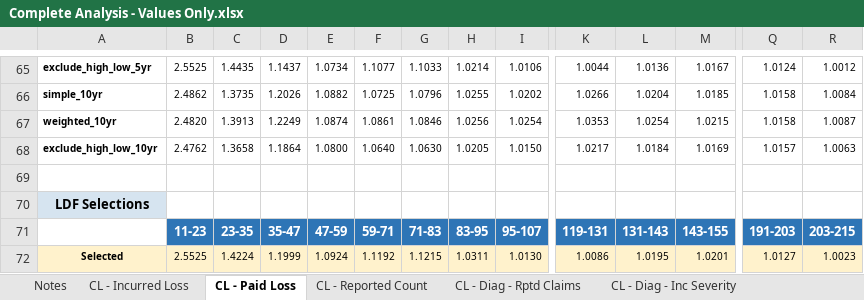
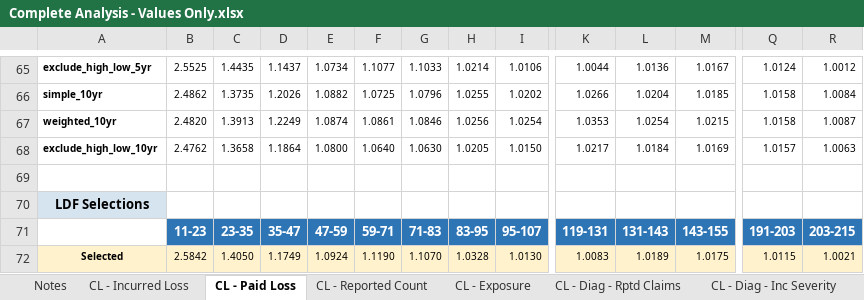
Before and after one commit to cas-team-analyst/team-analyst, an Excel workbook: sample-data/sample-run/output/Complete Analysis - Values Only.xlsx, sheet CL - Paid Loss, drawn as a sheet; only a part is shown, gaps mark what is left out; values as stored, in another font and other column widths than the file's, no borders; the diff covers the shown part only; the diff names each change by its address in the sheet, - before the commit and + after, or states it on an @@ line.

```diff
--- a/sample-data/sample-run/output/Complete Analysis - Values Only.xlsx (sheet CL - Paid Loss)
+++ b/sample-data/sample-run/output/Complete Analysis - Values Only.xlsx (sheet CL - Paid Loss)
+sheet tab: CL - Exposure
-B72: 2.5525
+B72: 2.5842
-C72: 1.4224
+C72: 1.4050
-D72: 1.1999
+D72: 1.1749
-F72: 1.1192
+F72: 1.1190
-G72: 1.1215
+G72: 1.1070
-H72: 1.0311
+H72: 1.0328
-K72: 1.0086
+K72: 1.0083
-L72: 1.0195
+L72: 1.0189
-M72: 1.0201
+M72: 1.0175
-Q72: 1.0127
+Q72: 1.0115
-R72: 1.0023
+R72: 1.0021
```
Also changed, not shown: 23 edited cells elsewhere in this sheet, sheet Average Unpaid, sheet Average IBNR, sheet Incurred-to-Ult, sheet Paid-to-Ult, sheet Reported-to-Ult, sheet Sel - Incurred Loss, 9 more sheets, sample-data/sample-run/output/Complete Analysis.xlsx, sample-data/sample-run/output/Tech Review.xlsx, 43 other files.
